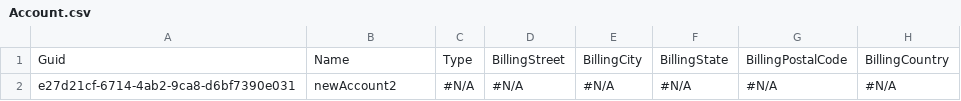
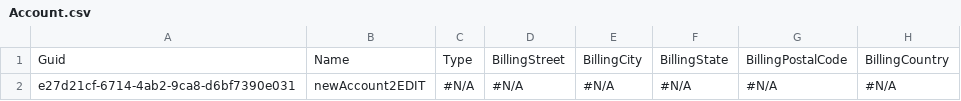
Before and after one commit to lzhdanovich/athenaForVCTest, a CSV file: dataFolder/Account.csv, drawn as a sheet; only a part is shown; the diff names each change by its address in the sheet, - before the commit and + after, or states it on an @@ line.

Commit message:
Update Account.csv

```diff
--- a/dataFolder/Account.csv
+++ b/dataFolder/Account.csv
-B2: newAccount2
+B2: newAccount2EDIT
```
